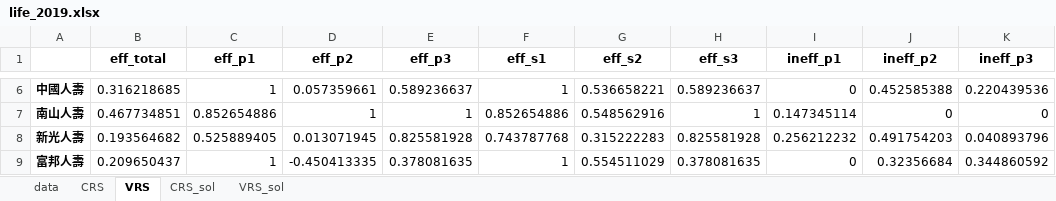
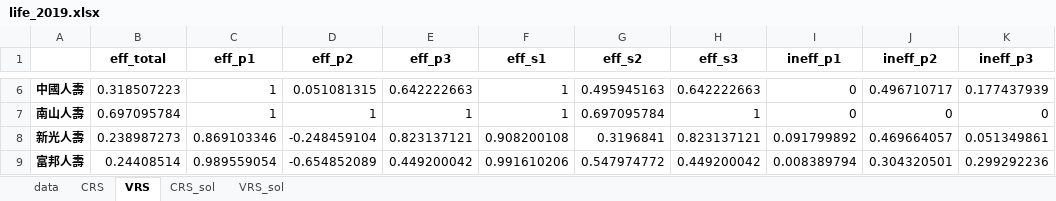
Before and after one commit to wuyentung/ORA_final_project, an Excel workbook: final_output/life_2019.xlsx, sheet VRS, drawn as a sheet; only a part is shown, gaps mark what is left out; values as stored, in another font and other column widths than the file's, no borders; the diff covers the shown part only; the diff names each change by its address in the sheet, - before the commit and + after, or states it on an @@ line.

```diff
--- a/final_output/life_2019.xlsx (sheet VRS)
+++ b/final_output/life_2019.xlsx (sheet VRS)
-B6 (eff_total): 0.316218685
+B6 (eff_total): 0.318507223
-D6 (eff_p2): 0.057359661
+D6 (eff_p2): 0.051081315
-E6 (eff_p3): 0.589236637
+E6 (eff_p3): 0.642222663
-G6 (eff_s2): 0.536658221
+G6 (eff_s2): 0.495945163
-H6 (eff_s3): 0.589236637
+H6 (eff_s3): 0.642222663
-J6 (ineff_p2): 0.452585388
+J6 (ineff_p2): 0.496710717
-K6 (ineff_p3): 0.220439536
+K6 (ineff_p3): 0.177437939
-B7 (eff_total): 0.467734851
+B7 (eff_total): 0.697095784
-C7 (eff_p1): 0.852654886
+C7 (eff_p1): 1
-F7 (eff_s1): 0.852654886
+F7 (eff_s1): 1
-G7 (eff_s2): 0.548562916
+G7 (eff_s2): 0.697095784
-I7 (ineff_p1): 0.147345114
+I7 (ineff_p1): 0
-B8 (eff_total): 0.193564682
+B8 (eff_total): 0.238987273
-C8 (eff_p1): 0.525889405
+C8 (eff_p1): 0.869103346
-D8 (eff_p2): 0.013071945
+D8 (eff_p2): -0.248459104
-E8 (eff_p3): 0.825581928
+E8 (eff_p3): 0.823137121
-F8 (eff_s1): 0.743787768
+F8 (eff_s1): 0.908200108
-G8 (eff_s2): 0.315222283
+G8 (eff_s2): 0.3196841
-H8 (eff_s3): 0.825581928
+H8 (eff_s3): 0.823137121
-I8 (ineff_p1): 0.256212232
+I8 (ineff_p1): 0.091799892
-J8 (ineff_p2): 0.491754203
+J8 (ineff_p2): 0.469664057
-K8 (ineff_p3): 0.040893796
+K8 (ineff_p3): 0.051349861
-B9 (eff_total): 0.209650437
+B9 (eff_total): 0.24408514
-C9 (eff_p1): 1
+C9 (eff_p1): 0.989559054
-D9 (eff_p2): -0.450413335
+D9 (eff_p2): -0.654852089
-E9 (eff_p3): 0.378081635
+E9 (eff_p3): 0.449200042
-F9 (eff_s1): 1
+F9 (eff_s1): 0.991610206
-G9 (eff_s2): 0.554511029
+G9 (eff_s2): 0.547974772
-H9 (eff_s3): 0.378081635
+H9 (eff_s3): 0.449200042
-I9 (ineff_p1): 0
+I9 (ineff_p1): 0.008389794
-J9 (ineff_p2): 0.32356684
+J9 (ineff_p2): 0.304320501
-K9 (ineff_p3): 0.344860592
+K9 (ineff_p3): 0.299292236
```
Also changed, not shown: 174 edited cells elsewhere in this sheet, sheet CRS, sheet VRS_sol, sheet CRS_sol, sheet data, data/life_2019.xlsx, final_output/nonlife_2019.xlsx, 8 other files.
